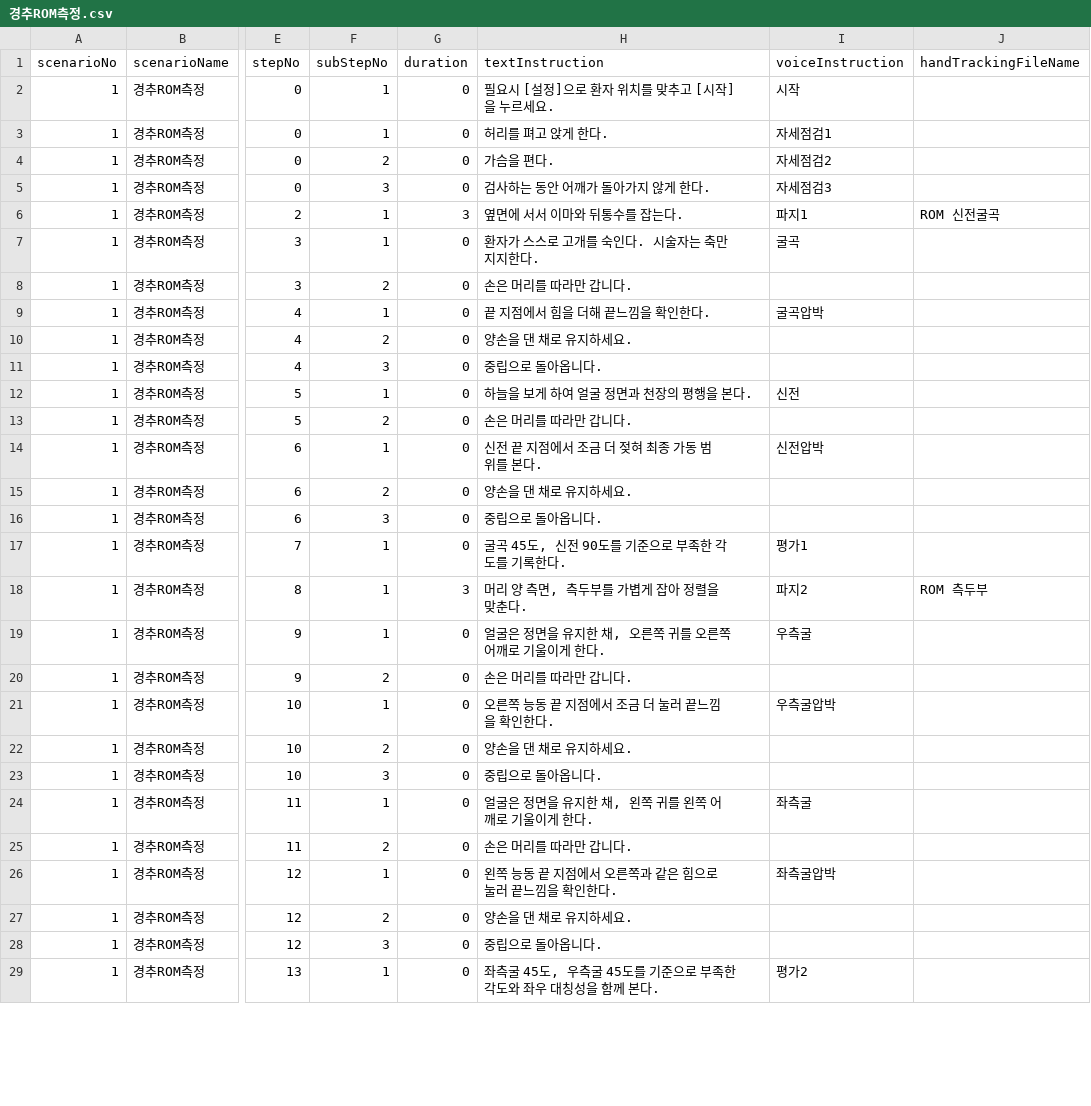
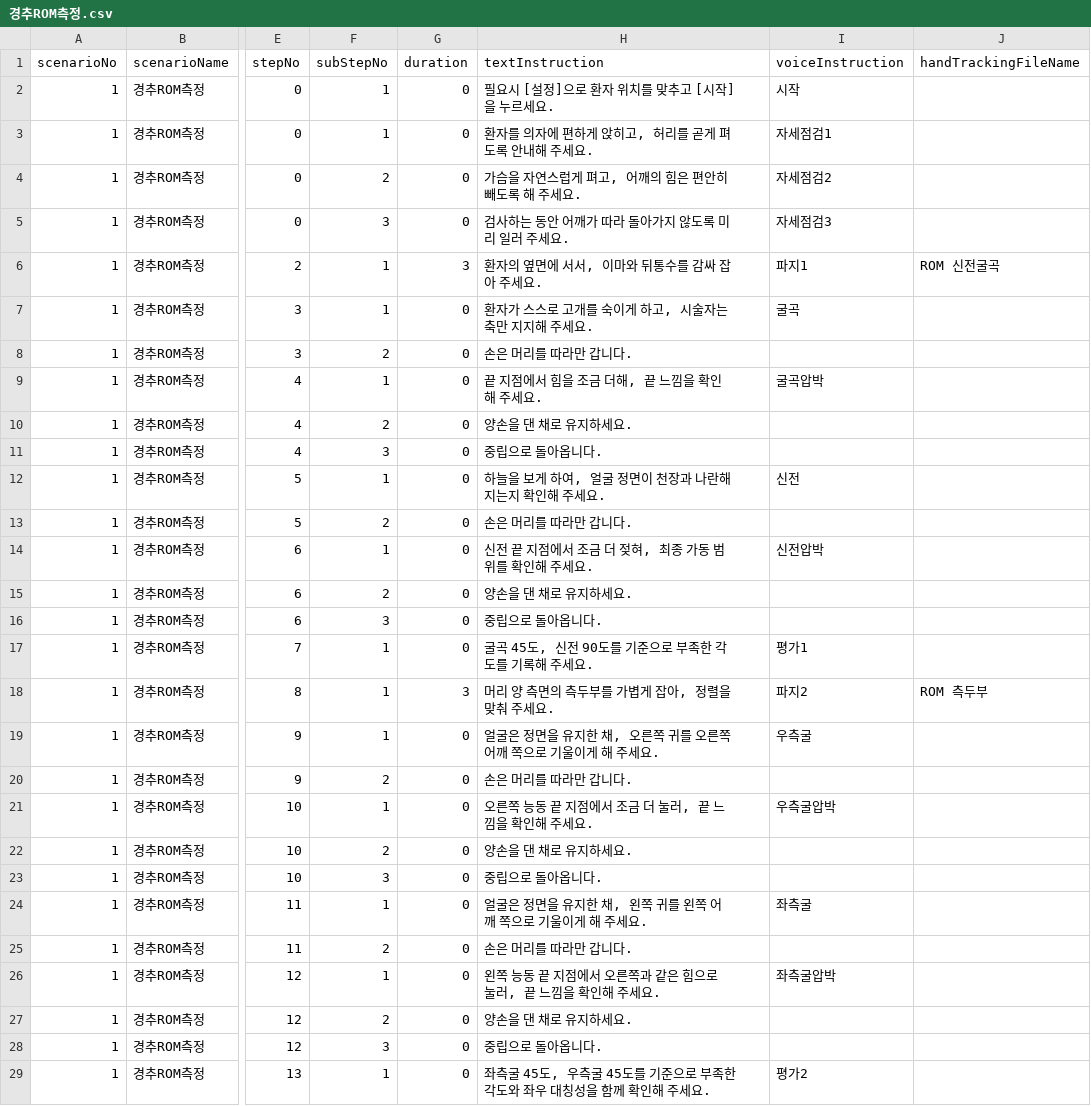
Before and after one commit to AshiPedhi/GuideChuna, a CSV file: Assets/Resources/Scenarios/경추ROM측정.csv, drawn as a sheet; only a part is shown, gaps mark what is left out; the diff covers the shown part only; the diff names each change by its address in the sheet, - before the commit and + after, or states it on an @@ line.

```diff
--- a/Assets/Resources/Scenarios/경추ROM측정.csv
+++ b/Assets/Resources/Scenarios/경추ROM측정.csv
-H3 (textInstruction): 허리를 펴고 앉게 한다.
+H3 (textInstruction): 환자를 의자에 편하게 앉히고, 허리를 곧게 펴도록 안내해 주세요.
-H4 (textInstruction): 가슴을 편다.
+H4 (textInstruction): 가슴을 자연스럽게 펴고, 어깨의 힘은 편안히 빼도록 해 주세요.
-H5 (textInstruction): 검사하는 동안 어깨가 돌아가지 않게 한다.
+H5 (textInstruction): 검사하는 동안 어깨가 따라 돌아가지 않도록 미리 일러 주세요.
-H6 (textInstruction): 옆면에 서서 이마와 뒤통수를 잡는다.
+H6 (textInstruction): 환자의 옆면에 서서, 이마와 뒤통수를 감싸 잡아 주세요.
-H7 (textInstruction): 환자가 스스로 고개를 숙인다. 시술자는 축만 지지한다.
+H7 (textInstruction): 환자가 스스로 고개를 숙이게 하고, 시술자는 축만 지지해 주세요.
-H9 (textInstruction): 끝 지점에서 힘을 더해 끝느낌을 확인한다.
+H9 (textInstruction): 끝 지점에서 힘을 조금 더해, 끝 느낌을 확인해 주세요.
-H12 (textInstruction): 하늘을 보게 하여 얼굴 정면과 천장의 평행을 본다.
+H12 (textInstruction): 하늘을 보게 하여, 얼굴 정면이 천장과 나란해지는지 확인해 주세요.
-H14 (textInstruction): 신전 끝 지점에서 조금 더 젖혀 최종 가동 범위를 본다.
+H14 (textInstruction): 신전 끝 지점에서 조금 더 젖혀, 최종 가동 범위를 확인해 주세요.
-H17 (textInstruction): 굴곡 45도, 신전 90도를 기준으로 부족한 각도를 기록한다.
+H17 (textInstruction): 굴곡 45도, 신전 90도를 기준으로 부족한 각도를 기록해 주세요.
-H18 (textInstruction): 머리 양 측면, 측두부를 가볍게 잡아 정렬을 맞춘다.
+H18 (textInstruction): 머리 양 측면의 측두부를 가볍게 잡아, 정렬을 맞춰 주세요.
-H19 (textInstruction): 얼굴은 정면을 유지한 채, 오른쪽 귀를 오른쪽 어깨로 기울이게 한다.
+H19 (textInstruction): 얼굴은 정면을 유지한 채, 오른쪽 귀를 오른쪽 어깨 쪽으로 기울이게 해 주세요.
-H21 (textInstruction): 오른쪽 능동 끝 지점에서 조금 더 눌러 끝느낌을 확인한다.
+H21 (textInstruction): 오른쪽 능동 끝 지점에서 조금 더 눌러, 끝 느낌을 확인해 주세요.
-H24 (textInstruction): 얼굴은 정면을 유지한 채, 왼쪽 귀를 왼쪽 어깨로 기울이게 한다.
+H24 (textInstruction): 얼굴은 정면을 유지한 채, 왼쪽 귀를 왼쪽 어깨 쪽으로 기울이게 해 주세요.
-H26 (textInstruction): 왼쪽 능동 끝 지점에서 오른쪽과 같은 힘으로 눌러 끝느낌을 확인한다.
+H26 (textInstruction): 왼쪽 능동 끝 지점에서 오른쪽과 같은 힘으로 눌러, 끝 느낌을 확인해 주세요.
-H29 (textInstruction): …함께 본다.
+H29 (textInstruction): …함께 확인해 주세요.
```
Also changed, not shown: 7 edited cells elsewhere in this file, 52 other files.
